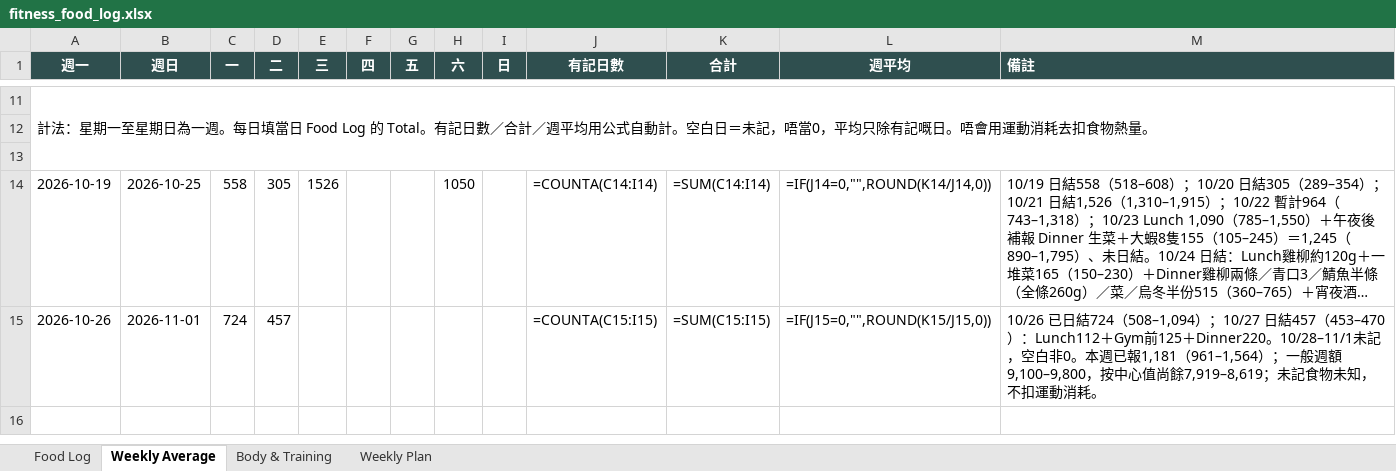
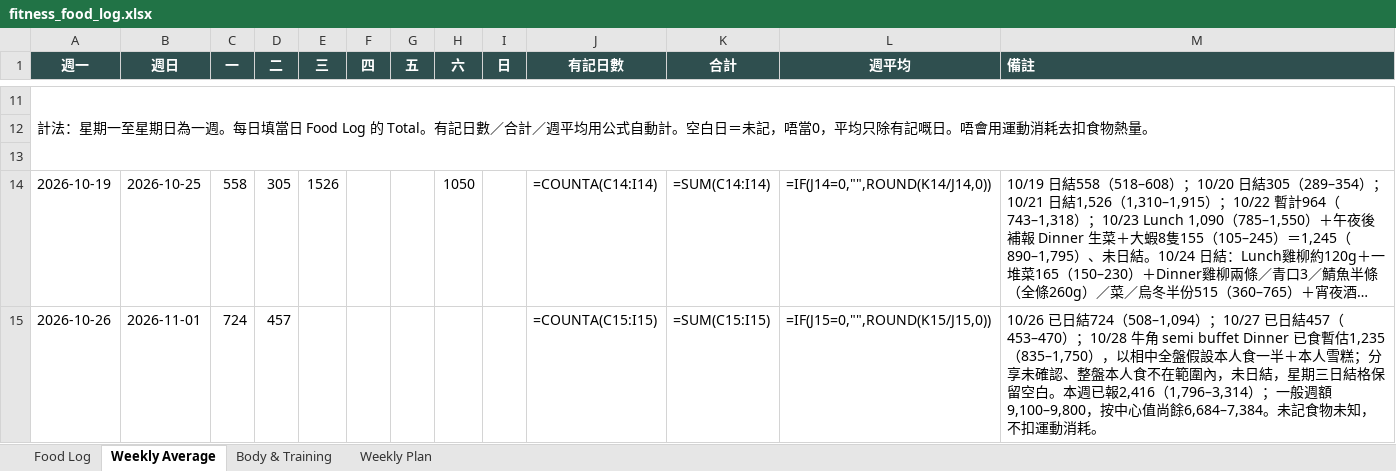
Before and after one commit to buzz-knittinpix/melodycheng622-cmyk.github.io, an Excel workbook: data/fitness_food_log.xlsx, sheet Weekly Average, drawn as a sheet; only a part is shown, gaps mark what is left out; long unchanged cells end in …; values as stored, in another font and other column widths than the file's, no borders; formulas without a stored value are shown as written; the diff names each change by its address in the sheet, - before the commit and + after, or states it on an @@ line.

Commit message:
Log provisional October 28 Gyukaku dinner

```diff
--- a/data/fitness_food_log.xlsx (sheet Weekly Average)
+++ b/data/fitness_food_log.xlsx (sheet Weekly Average)
-M15 (備註): …508–1,094）；10/27 日結457（453–470）：Lunch112＋Gym前125＋Dinner220。10/28–11/1未記，空白非0。本週已報1,181（961–1,564）；一般週額9,100–9,800，按中心值尚餘7,919–8,619；未記食物…
+M15 (備註): …508–1,094）；10/27 已日結457（453–470）；10/28 牛角 semi buffet Dinner 已食暫估1,235（835–1,750），以相中全盤假設本人食一半＋本人雪糕；分享未確認、整盤本人食不在範圍內，未日結，星期三日結格保留空白。本週已報2,416（1,796–3,314）；一般週額9,100–9,800，按中心值尚餘6,684–7,384。未記食物…
```
Also changed, not shown: sheet Food Log, sheet Weekly Plan, 4 other files.
